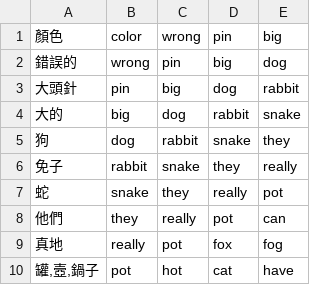
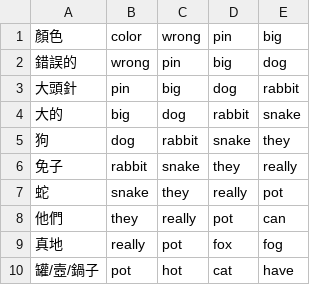
Before and after one commit to chenben514/child_test, a CSV file: english_level10.csv, drawn as a sheet.

Commit message:
Update english_level10.csv

```diff
--- a/english_level10.csv
+++ b/english_level10.csv
@@ -9,2 +9,2 @@
 真地,really,pot,fox,fog
-"罐,壼,鍋子",pot,hot,cat,have
+"罐/壼/鍋子",pot,hot,cat,have
```
